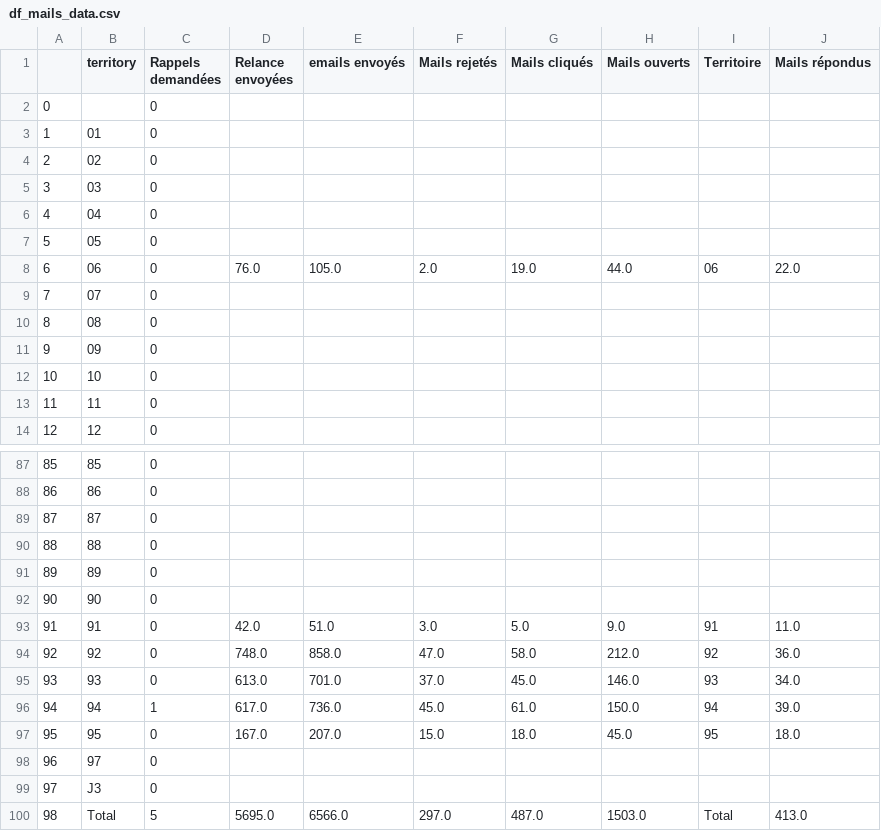
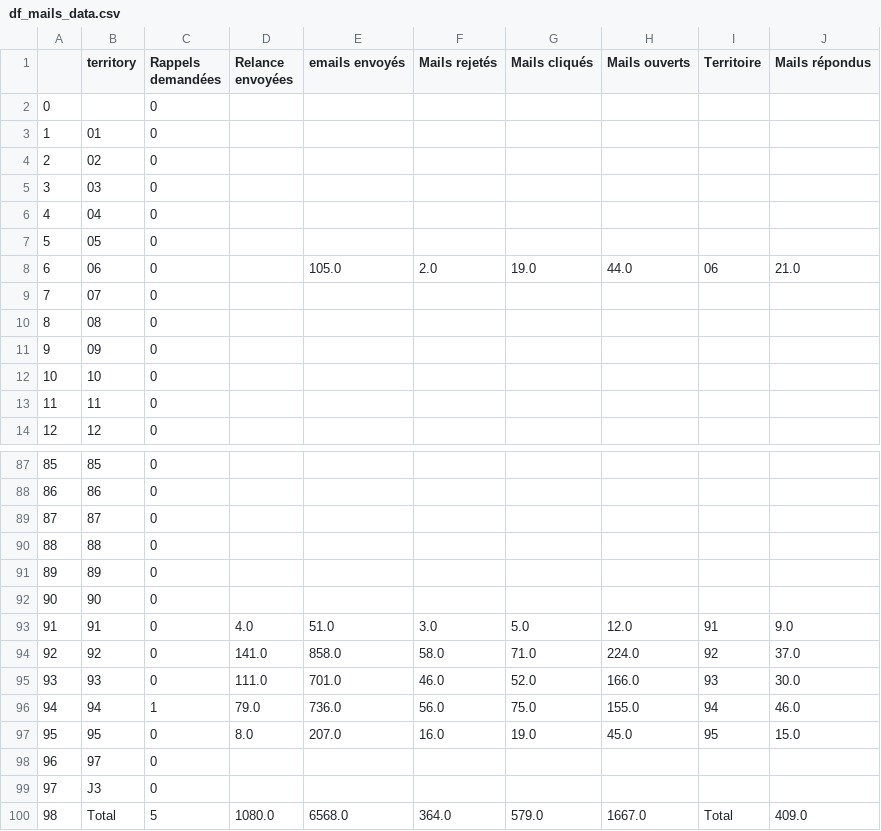
Before and after one commit to Antoine-Carre/maj_hiver_soliguide, a CSV file: pilotage màj hiver 2021/df_mails_data.csv, drawn as a sheet; only a part is shown, gaps mark what is left out; the diff covers the shown part only.

```diff
--- a/pilotage màj hiver 2021/df_mails_data.csv
+++ b/pilotage màj hiver 2021/df_mails_data.csv
@@ -7,3 +7,3 @@
 5,05,0,,,,,,,
-6,06,0,76.0,105.0,2.0,19.0,44.0,06,22.0
+6,06,0,,105.0,2.0,19.0,44.0,06,21.0
 7,07,0,,,,,,,
@@ -92,9 +92,9 @@
 90,90,0,,,,,,,
-91,91,0,42.0,51.0,3.0,5.0,9.0,91,11.0
-92,92,0,748.0,858.0,47.0,58.0,212.0,92,36.0
-93,93,0,613.0,701.0,37.0,45.0,146.0,93,34.0
-94,94,1,617.0,736.0,45.0,61.0,150.0,94,39.0
-95,95,0,167.0,207.0,15.0,18.0,45.0,95,18.0
+91,91,0,4.0,51.0,3.0,5.0,12.0,91,9.0
+92,92,0,141.0,858.0,58.0,71.0,224.0,92,37.0
+93,93,0,111.0,701.0,46.0,52.0,166.0,93,30.0
+94,94,1,79.0,736.0,56.0,75.0,155.0,94,46.0
+95,95,0,8.0,207.0,16.0,19.0,45.0,95,15.0
 96,97,0,,,,,,,
 97,J3,0,,,,,,,
-98,Total,5,5695.0,6566.0,297.0,487.0,1503.0,Total,413.0
+98,Total,5,1080.0,6568.0,364.0,579.0,1667.0,Total,409.0
```
Also changed, not shown: 58 edited cells elsewhere in this file, pilotage màj hiver 2021/df_cpte_pro_data.csv, pilotage màj hiver 2021/df_cpte_pro_valide_data.csv, 3 other files.
